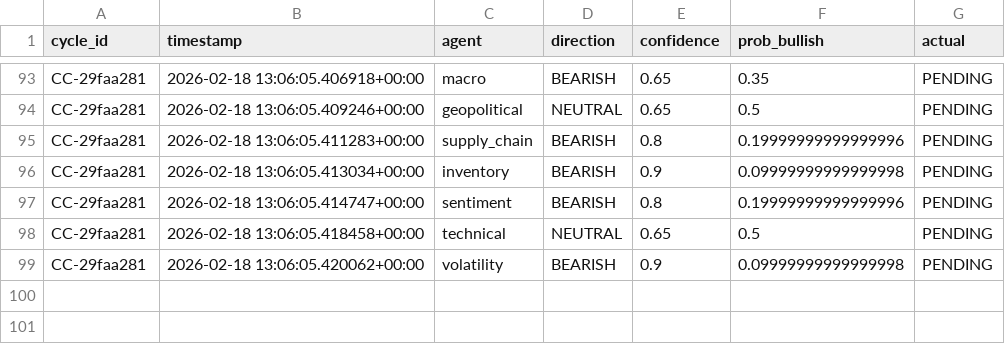
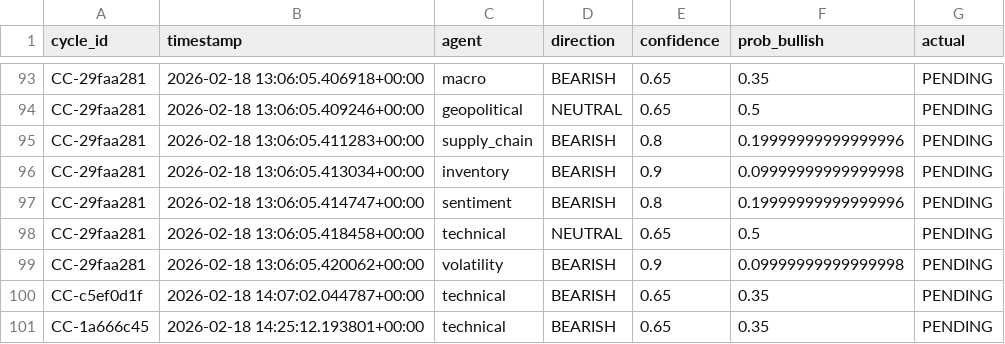
Before and after one commit to rozavala/real_options, a CSV file: dev/data/CC/agent_accuracy_structured.csv, drawn as a sheet; only a part is shown, gaps mark what is left out; the diff names each change by its address in the sheet, - before the commit and + after, or states it on an @@ line.

```diff
--- a/dev/data/CC/agent_accuracy_structured.csv
+++ b/dev/data/CC/agent_accuracy_structured.csv
+row 100: CC-c5ef0d1f | 2026-02-18 14:07:02.044787+00:00 | technical | BEARISH | 0.65 | 0.35 | PENDING
+row 101: CC-1a666c45 | 2026-02-18 14:25:12.193801+00:00 | technical | BEARISH | 0.65 | 0.35 | PENDING
```
Also changed, not shown: dev/data/CC/decision_signals.csv, dev/data/CC/weight_evolution.csv, 24 other files.
